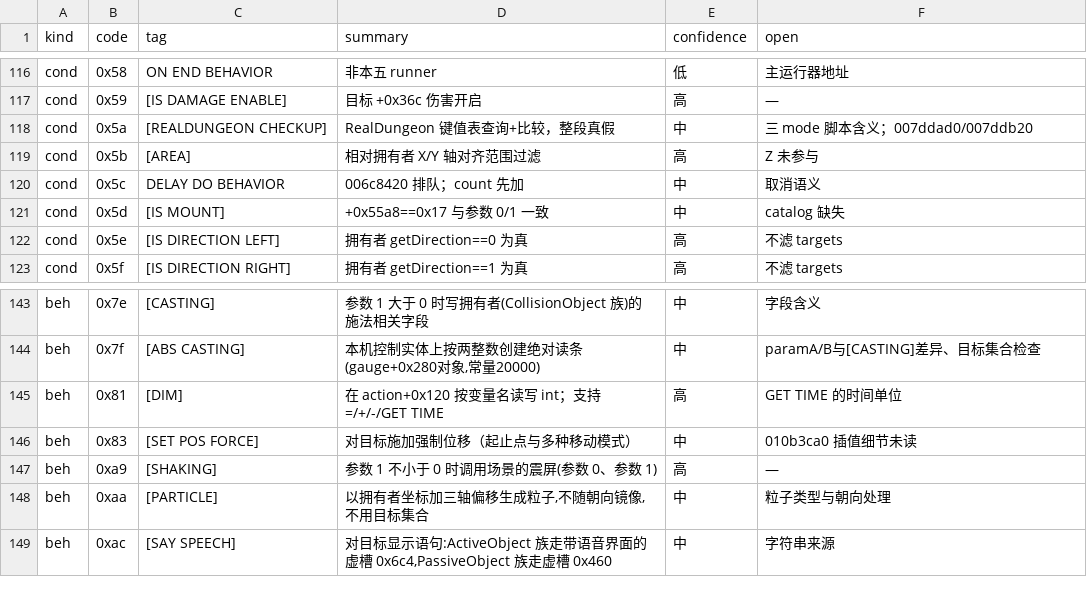
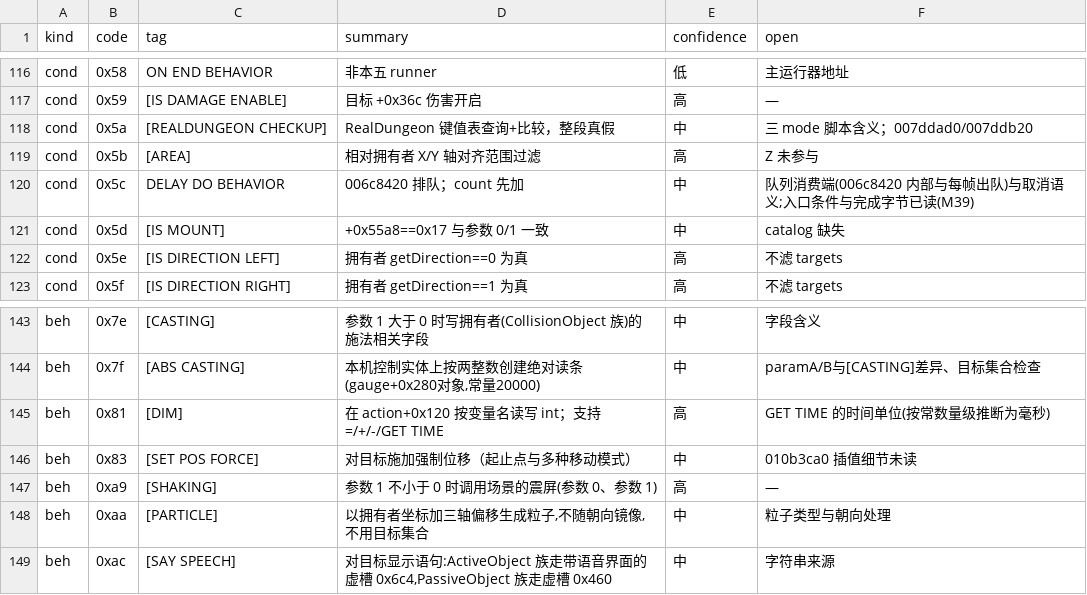
Before and after one commit to WKkCoder/DofUnity, a TSV file: docs/act-semantics.tsv, drawn as a sheet; only a part is shown, gaps mark what is left out.

```diff
--- a/docs/act-semantics.tsv
+++ b/docs/act-semantics.tsv
@@ -119,3 +119,3 @@ cond	0x5a	[REALDUNGEON CHECKUP]	RealDungeon 键值表查询+比较，整段真
 cond	0x5b	[AREA]	相对拥有者 X/Y 轴对齐范围过滤	高	Z 未参与
-cond	0x5c	DELAY DO BEHAVIOR	006c8420 排队；count 先加	中	取消语义
+cond	0x5c	DELAY DO BEHAVIOR	006c8420 排队；count 先加	中	队列消费端(006c8420 内部与每帧出队)与取消语义;入口条件与完成字节已读(M39)
 cond	0x5d	[IS MOUNT]	+0x55a8==0x17 与参数 0/1 一致	中	catalog 缺失
@@ -144,3 +144,3 @@ beh	0x7e	[CASTING]	参数 1 大于 0 时写拥有者(CollisionObject 族)的施
 beh	0x7f	[ABS CASTING]	本机控制实体上按两整数创建绝对读条(gauge+0x280对象,常量20000)	中	paramA/B与[CASTING]差异、目标集合检查
-beh	0x81	[DIM]	在 action+0x120 按变量名读写 int；支持 =/+/-/GET TIME	高	GET TIME 的时间单位
+beh	0x81	[DIM]	在 action+0x120 按变量名读写 int；支持 =/+/-/GET TIME	高	GET TIME 的时间单位(按常数量级推断为毫秒)
 beh	0x83	[SET POS FORCE]	对目标施加强制位移（起止点与多种移动模式）	中	010b3ca0 插值细节未读
```
Also changed, not shown: 14 other files.
